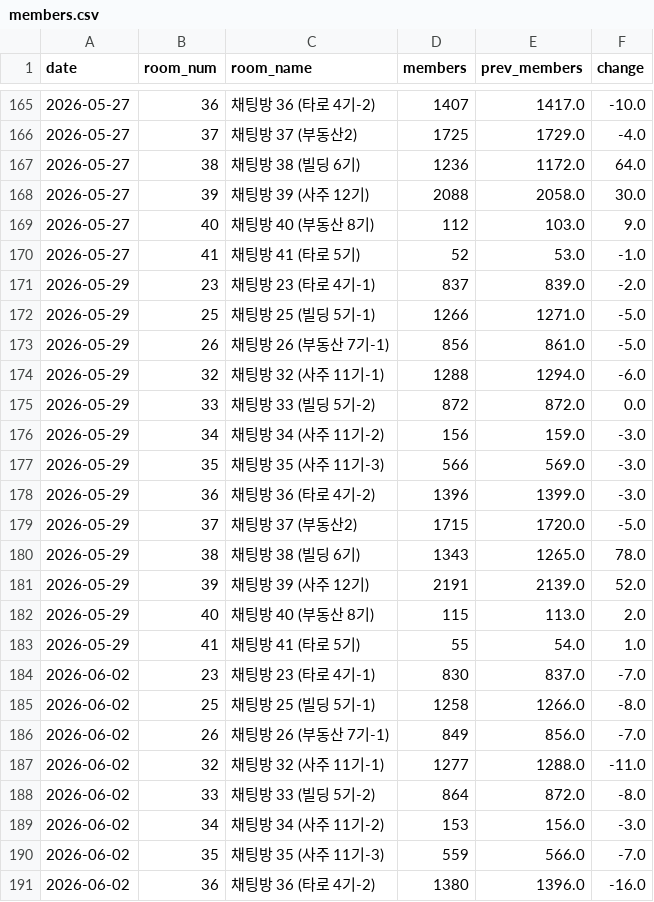
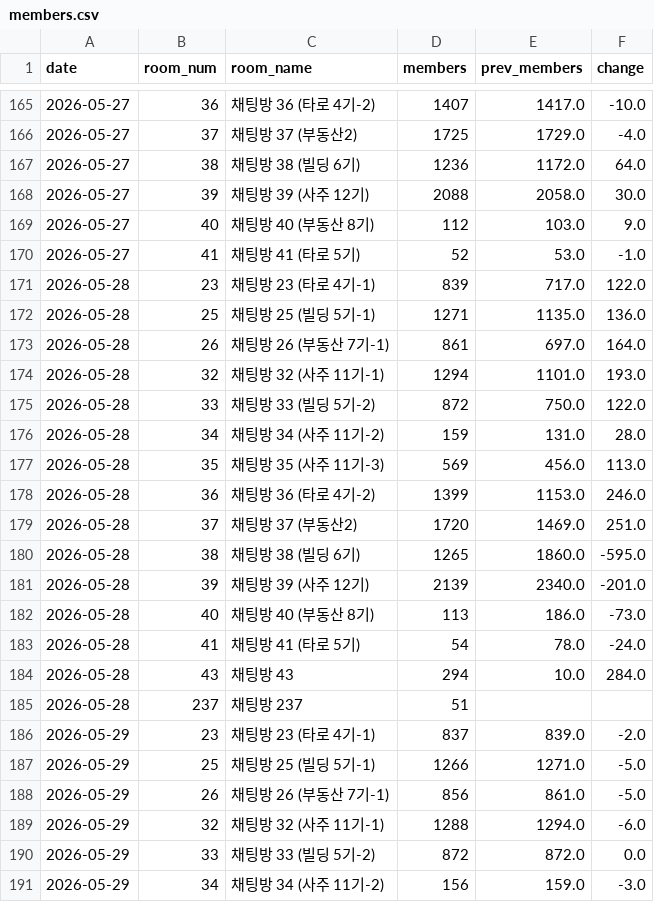
Before and after one commit to QB-CHOI/QB-CHOI-gp-funnel-v2, a CSV file: data/members.csv, drawn as a sheet; only a part is shown, gaps mark what is left out; the shorter side is filled out with more unchanged rows; the diff covers the shown part only.

Commit message:
2026-06-24 인원 업데이트

```diff
--- a/data/members.csv
+++ b/data/members.csv
@@ -170,2 +170,17 @@ date,room_num,room_name,members,prev_members,change
 2026-05-27,41,채팅방 41 (타로 5기),52,53.0,-1.0
+2026-05-28,23,채팅방 23 (타로 4기-1),839,717.0,122.0
+2026-05-28,25,채팅방 25 (빌딩 5기-1),1271,1135.0,136.0
+2026-05-28,26,채팅방 26 (부동산 7기-1),861,697.0,164.0
+2026-05-28,32,채팅방 32 (사주 11기-1),1294,1101.0,193.0
+2026-05-28,33,채팅방 33 (빌딩 5기-2),872,750.0,122.0
+2026-05-28,34,채팅방 34 (사주 11기-2),159,131.0,28.0
+2026-05-28,35,채팅방 35 (사주 11기-3),569,456.0,113.0
+2026-05-28,36,채팅방 36 (타로 4기-2),1399,1153.0,246.0
+2026-05-28,37,채팅방 37 (부동산2),1720,1469.0,251.0
+2026-05-28,38,채팅방 38 (빌딩 6기),1265,1860.0,-595.0
+2026-05-28,39,채팅방 39 (사주 12기),2139,2340.0,-201.0
+2026-05-28,40,채팅방 40 (부동산 8기),113,186.0,-73.0
+2026-05-28,41,채팅방 41 (타로 5기),54,78.0,-24.0
+2026-05-28,43,채팅방 43,294,10.0,284.0
+2026-05-28,237,채팅방 237,51,,
 2026-05-29,23,채팅방 23 (타로 4기-1),837,839.0,-2.0
```
Also changed, not shown: 42 edited cells elsewhere in this file.
